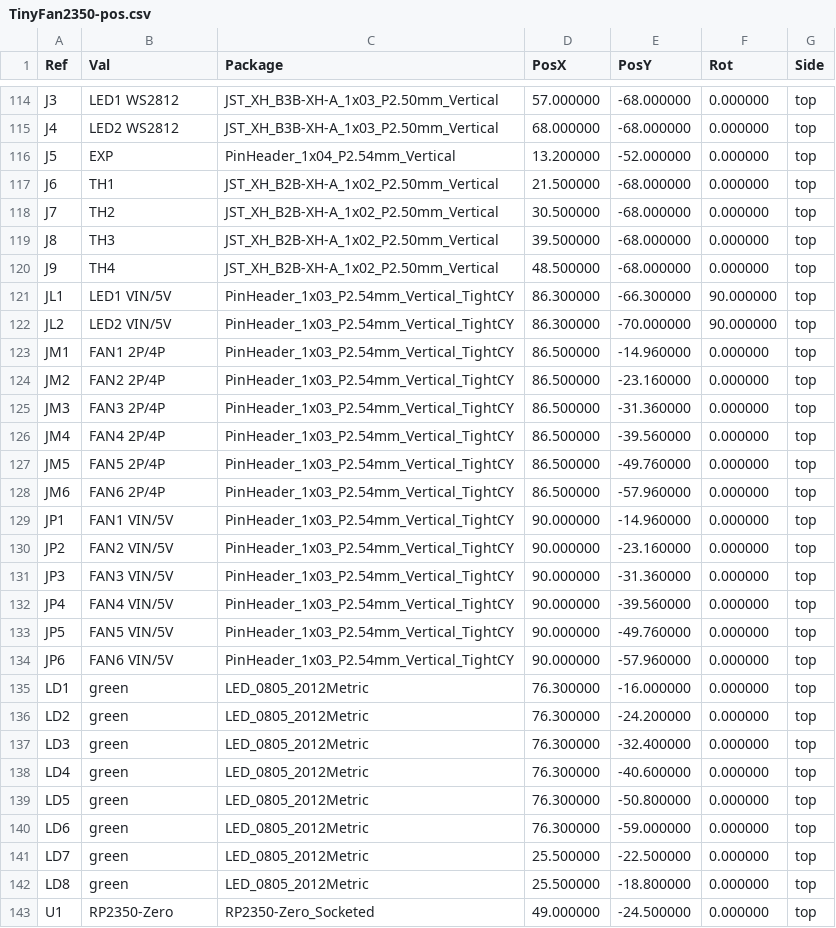
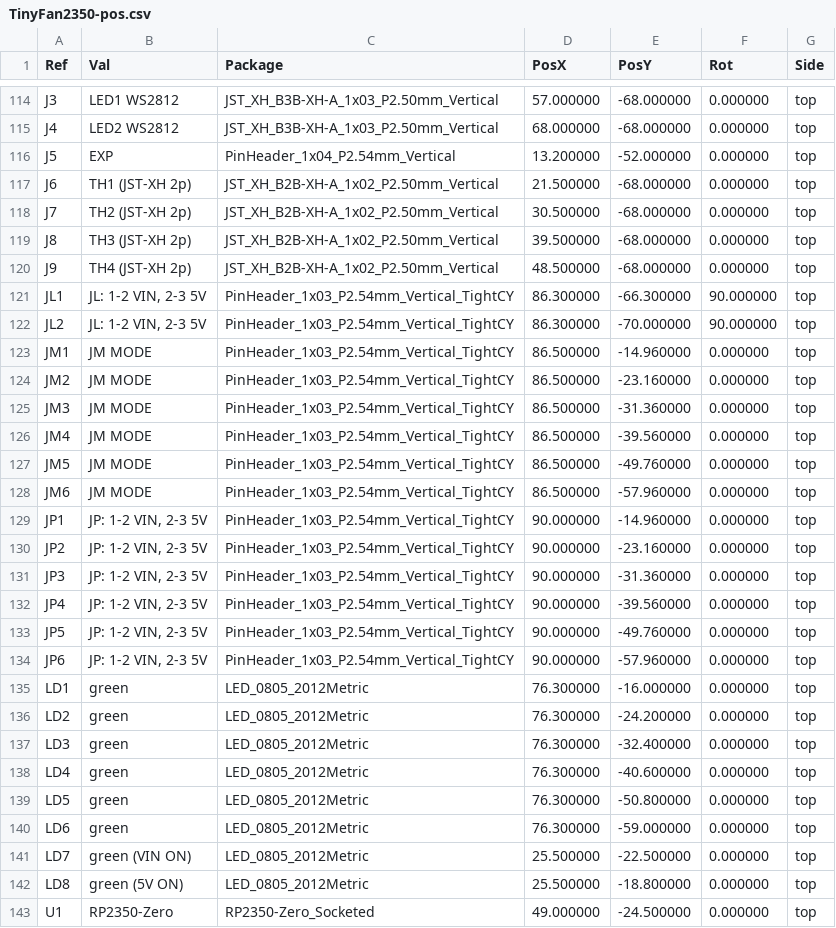
Before and after one commit to mokshmridul/TinyFan2350, a CSV file: hardware/fab/TinyFan2350-pos.csv, drawn as a sheet; only a part is shown, gaps mark what is left out; the diff covers the shown part only.

```diff
--- a/hardware/fab/TinyFan2350-pos.csv
+++ b/hardware/fab/TinyFan2350-pos.csv
@@ -116,20 +116,20 @@ Ref,Val,Package,PosX,PosY,Rot,Side
 "J5","EXP","PinHeader_1x04_P2.54mm_Vertical",13.200000,-52.000000,0.000000,top
-"J6","TH1","JST_XH_B2B-XH-A_1x02_P2.50mm_Vertical",21.500000,-68.000000,0.000000,top
-"J7","TH2","JST_XH_B2B-XH-A_1x02_P2.50mm_Vertical",30.500000,-68.000000,0.000000,top
-"J8","TH3","JST_XH_B2B-XH-A_1x02_P2.50mm_Vertical",39.500000,-68.000000,0.000000,top
-"J9","TH4","JST_XH_B2B-XH-A_1x02_P2.50mm_Vertical",48.500000,-68.000000,0.000000,top
-"JL1","LED1 VIN/5V","PinHeader_1x03_P2.54mm_Vertical_TightCY",86.300000,-66.300000,90.000000,top
-"JL2","LED2 VIN/5V","PinHeader_1x03_P2.54mm_Vertical_TightCY",86.300000,-70.000000,90.000000,top
-"JM1","FAN1 2P/4P","PinHeader_1x03_P2.54mm_Vertical_TightCY",86.500000,-14.960000,0.000000,top
-"JM2","FAN2 2P/4P","PinHeader_1x03_P2.54mm_Vertical_TightCY",86.500000,-23.160000,0.000000,top
-"JM3","FAN3 2P/4P","PinHeader_1x03_P2.54mm_Vertical_TightCY",86.500000,-31.360000,0.000000,top
-"JM4","FAN4 2P/4P","PinHeader_1x03_P2.54mm_Vertical_TightCY",86.500000,-39.560000,0.000000,top
-"JM5","FAN5 2P/4P","PinHeader_1x03_P2.54mm_Vertical_TightCY",86.500000,-49.760000,0.000000,top
-"JM6","FAN6 2P/4P","PinHeader_1x03_P2.54mm_Vertical_TightCY",86.500000,-57.960000,0.000000,top
-"JP1","FAN1 VIN/5V","PinHeader_1x03_P2.54mm_Vertical_TightCY",90.000000,-14.960000,0.000000,top
-"JP2","FAN2 VIN/5V","PinHeader_1x03_P2.54mm_Vertical_TightCY",90.000000,-23.160000,0.000000,top
-"JP3","FAN3 VIN/5V","PinHeader_1x03_P2.54mm_Vertical_TightCY",90.000000,-31.360000,0.000000,top
-"JP4","FAN4 VIN/5V","PinHeader_1x03_P2.54mm_Vertical_TightCY",90.000000,-39.560000,0.000000,top
-"JP5","FAN5 VIN/5V","PinHeader_1x03_P2.54mm_Vertical_TightCY",90.000000,-49.760000,0.000000,top
-"JP6","FAN6 VIN/5V","PinHeader_1x03_P2.54mm_Vertical_TightCY",90.000000,-57.960000,0.000000,top
+"J6","TH1 (JST-XH 2p)","JST_XH_B2B-XH-A_1x02_P2.50mm_Vertical",21.500000,-68.000000,0.000000,top
+"J7","TH2 (JST-XH 2p)","JST_XH_B2B-XH-A_1x02_P2.50mm_Vertical",30.500000,-68.000000,0.000000,top
+"J8","TH3 (JST-XH 2p)","JST_XH_B2B-XH-A_1x02_P2.50mm_Vertical",39.500000,-68.000000,0.000000,top
+"J9","TH4 (JST-XH 2p)","JST_XH_B2B-XH-A_1x02_P2.50mm_Vertical",48.500000,-68.000000,0.000000,top
+"JL1","JL: 1-2 VIN, 2-3 5V","PinHeader_1x03_P2.54mm_Vertical_TightCY",86.300000,-66.300000,90.000000,top
+"JL2","JL: 1-2 VIN, 2-3 5V","PinHeader_1x03_P2.54mm_Vertical_TightCY",86.300000,-70.000000,90.000000,top
+"JM1","JM MODE","PinHeader_1x03_P2.54mm_Vertical_TightCY",86.500000,-14.960000,0.000000,top
+"JM2","JM MODE","PinHeader_1x03_P2.54mm_Vertical_TightCY",86.500000,-23.160000,0.000000,top
+"JM3","JM MODE","PinHeader_1x03_P2.54mm_Vertical_TightCY",86.500000,-31.360000,0.000000,top
+"JM4","JM MODE","PinHeader_1x03_P2.54mm_Vertical_TightCY",86.500000,-39.560000,0.000000,top
+"JM5","JM MODE","PinHeader_1x03_P2.54mm_Vertical_TightCY",86.500000,-49.760000,0.000000,top
+"JM6","JM MODE","PinHeader_1x03_P2.54mm_Vertical_TightCY",86.500000,-57.960000,0.000000,top
+"JP1","JP: 1-2 VIN, 2-3 5V","PinHeader_1x03_P2.54mm_Vertical_TightCY",90.000000,-14.960000,0.000000,top
+"JP2","JP: 1-2 VIN, 2-3 5V","PinHeader_1x03_P2.54mm_Vertical_TightCY",90.000000,-23.160000,0.000000,top
+"JP3","JP: 1-2 VIN, 2-3 5V","PinHeader_1x03_P2.54mm_Vertical_TightCY",90.000000,-31.360000,0.000000,top
+"JP4","JP: 1-2 VIN, 2-3 5V","PinHeader_1x03_P2.54mm_Vertical_TightCY",90.000000,-39.560000,0.000000,top
+"JP5","JP: 1-2 VIN, 2-3 5V","PinHeader_1x03_P2.54mm_Vertical_TightCY",90.000000,-49.760000,0.000000,top
+"JP6","JP: 1-2 VIN, 2-3 5V","PinHeader_1x03_P2.54mm_Vertical_TightCY",90.000000,-57.960000,0.000000,top
 "LD1","green","LED_0805_2012Metric",76.300000,-16.000000,0.000000,top
@@ -140,4 +140,4 @@ Ref,Val,Package,PosX,PosY,Rot,Side
 "LD6","green","LED_0805_2012Metric",76.300000,-59.000000,0.000000,top
-"LD7","green","LED_0805_2012Metric",25.500000,-22.500000,0.000000,top
-"LD8","green","LED_0805_2012Metric",25.500000,-18.800000,0.000000,top
+"LD7","green (VIN ON)","LED_0805_2012Metric",25.500000,-22.500000,0.000000,top
+"LD8","green (5V ON)","LED_0805_2012Metric",25.500000,-18.800000,0.000000,top
 "U1","RP2350-Zero","RP2350-Zero_Socketed",49.000000,-24.500000,0.000000,top
```
Also changed, not shown: 7 edited cells elsewhere in this file, 32 other files.
